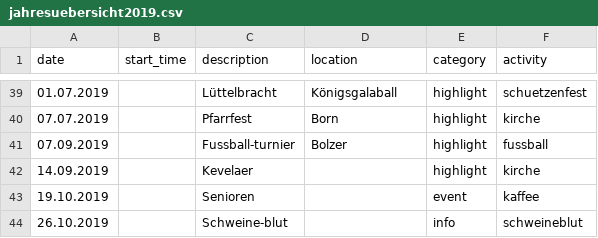
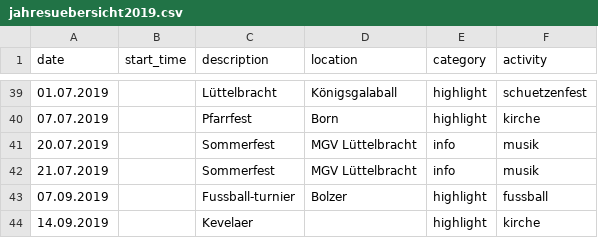
Before and after one commit to kronzucker/calendar, a CSV file: src/main/resources/jahresuebersicht2019.csv, drawn as a sheet; only a part is shown, gaps mark what is left out; the shorter side is filled out with more unchanged rows; the diff names each change by its address in the sheet, - before the commit and + after, or states it on an @@ line.

```diff
--- a/src/main/resources/jahresuebersicht2019.csv
+++ b/src/main/resources/jahresuebersicht2019.csv
+row 41: 20.07.2019 |  | Sommerfest | MGV Lüttelbracht | info | musik
+row 42: 21.07.2019 |  | Sommerfest | MGV Lüttelbracht | info | musik
```
Also changed, not shown: src/main/resources/feiertage2019.csv, 4 other files.
